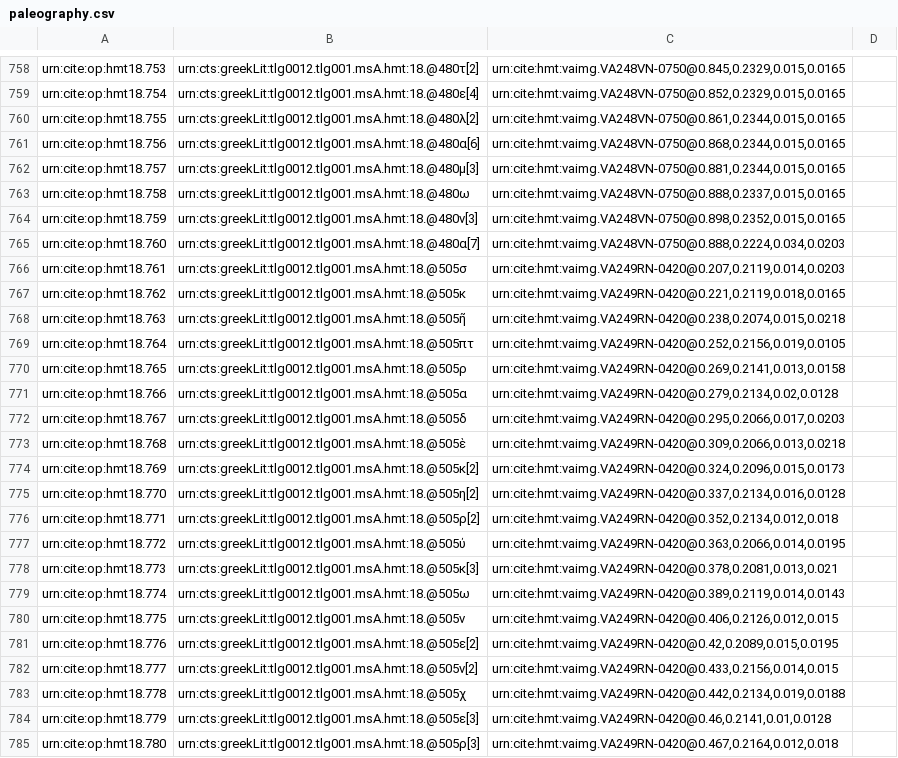
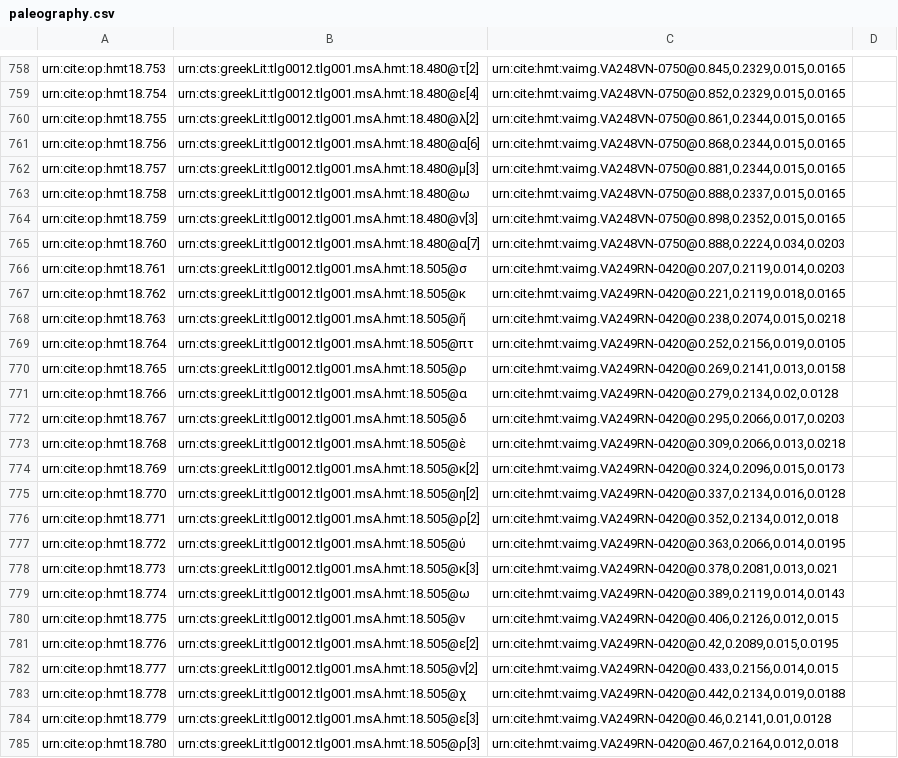
Before and after one commit to hmteditors/closed-hc-il18, a CSV file: venA/collections/paleography.csv, drawn as a sheet; only a part is shown, gaps mark what is left out; the diff covers the shown part only; the diff names each change by its address in the sheet, - before the commit and + after, or states it on an @@ line.

```diff
--- a/venA/collections/paleography.csv
+++ b/venA/collections/paleography.csv
-B758: urn:cts:greekLit:tlg0012.tlg001.msA.hmt:18.@480τ[2]
+B758: urn:cts:greekLit:tlg0012.tlg001.msA.hmt:18.480@τ[2]
-B759: urn:cts:greekLit:tlg0012.tlg001.msA.hmt:18.@480ε[4]
+B759: urn:cts:greekLit:tlg0012.tlg001.msA.hmt:18.480@ε[4]
-B760: urn:cts:greekLit:tlg0012.tlg001.msA.hmt:18.@480λ[2]
+B760: urn:cts:greekLit:tlg0012.tlg001.msA.hmt:18.480@λ[2]
-B761: urn:cts:greekLit:tlg0012.tlg001.msA.hmt:18.@480α[6]
+B761: urn:cts:greekLit:tlg0012.tlg001.msA.hmt:18.480@α[6]
-B762: urn:cts:greekLit:tlg0012.tlg001.msA.hmt:18.@480μ[3]
+B762: urn:cts:greekLit:tlg0012.tlg001.msA.hmt:18.480@μ[3]
-B763: urn:cts:greekLit:tlg0012.tlg001.msA.hmt:18.@480ω
+B763: urn:cts:greekLit:tlg0012.tlg001.msA.hmt:18.480@ω
-B764: urn:cts:greekLit:tlg0012.tlg001.msA.hmt:18.@480ν[3]
+B764: urn:cts:greekLit:tlg0012.tlg001.msA.hmt:18.480@ν[3]
-B765: urn:cts:greekLit:tlg0012.tlg001.msA.hmt:18.@480α[7]
+B765: urn:cts:greekLit:tlg0012.tlg001.msA.hmt:18.480@α[7]
-B766: urn:cts:greekLit:tlg0012.tlg001.msA.hmt:18.@505σ
+B766: urn:cts:greekLit:tlg0012.tlg001.msA.hmt:18.505@σ
-B767: urn:cts:greekLit:tlg0012.tlg001.msA.hmt:18.@505κ
+B767: urn:cts:greekLit:tlg0012.tlg001.msA.hmt:18.505@κ
-B768: urn:cts:greekLit:tlg0012.tlg001.msA.hmt:18.@505ῆ
+B768: urn:cts:greekLit:tlg0012.tlg001.msA.hmt:18.505@ῆ
-B769: urn:cts:greekLit:tlg0012.tlg001.msA.hmt:18.@505πτ
+B769: urn:cts:greekLit:tlg0012.tlg001.msA.hmt:18.505@πτ
-B770: urn:cts:greekLit:tlg0012.tlg001.msA.hmt:18.@505ρ
+B770: urn:cts:greekLit:tlg0012.tlg001.msA.hmt:18.505@ρ
-B771: urn:cts:greekLit:tlg0012.tlg001.msA.hmt:18.@505α
+B771: urn:cts:greekLit:tlg0012.tlg001.msA.hmt:18.505@α
-B772: urn:cts:greekLit:tlg0012.tlg001.msA.hmt:18.@505δ
+B772: urn:cts:greekLit:tlg0012.tlg001.msA.hmt:18.505@δ
-B773: urn:cts:greekLit:tlg0012.tlg001.msA.hmt:18.@505ὲ
+B773: urn:cts:greekLit:tlg0012.tlg001.msA.hmt:18.505@ὲ
-B774: urn:cts:greekLit:tlg0012.tlg001.msA.hmt:18.@505κ[2]
+B774: urn:cts:greekLit:tlg0012.tlg001.msA.hmt:18.505@κ[2]
-B775: urn:cts:greekLit:tlg0012.tlg001.msA.hmt:18.@505η[2]
+B775: urn:cts:greekLit:tlg0012.tlg001.msA.hmt:18.505@η[2]
-B776: urn:cts:greekLit:tlg0012.tlg001.msA.hmt:18.@505ρ[2]
+B776: urn:cts:greekLit:tlg0012.tlg001.msA.hmt:18.505@ρ[2]
-B777: urn:cts:greekLit:tlg0012.tlg001.msA.hmt:18.@505ύ
+B777: urn:cts:greekLit:tlg0012.tlg001.msA.hmt:18.505@ύ
-B778: urn:cts:greekLit:tlg0012.tlg001.msA.hmt:18.@505κ[3]
+B778: urn:cts:greekLit:tlg0012.tlg001.msA.hmt:18.505@κ[3]
-B779: urn:cts:greekLit:tlg0012.tlg001.msA.hmt:18.@505ω
+B779: urn:cts:greekLit:tlg0012.tlg001.msA.hmt:18.505@ω
-B780: urn:cts:greekLit:tlg0012.tlg001.msA.hmt:18.@505ν
+B780: urn:cts:greekLit:tlg0012.tlg001.msA.hmt:18.505@ν
-B781: urn:cts:greekLit:tlg0012.tlg001.msA.hmt:18.@505ε[2]
+B781: urn:cts:greekLit:tlg0012.tlg001.msA.hmt:18.505@ε[2]
-B782: urn:cts:greekLit:tlg0012.tlg001.msA.hmt:18.@505ν[2]
+B782: urn:cts:greekLit:tlg0012.tlg001.msA.hmt:18.505@ν[2]
-B783: urn:cts:greekLit:tlg0012.tlg001.msA.hmt:18.@505χ
+B783: urn:cts:greekLit:tlg0012.tlg001.msA.hmt:18.505@χ
-B784: urn:cts:greekLit:tlg0012.tlg001.msA.hmt:18.@505ε[3]
+B784: urn:cts:greekLit:tlg0012.tlg001.msA.hmt:18.505@ε[3]
-B785: urn:cts:greekLit:tlg0012.tlg001.msA.hmt:18.@505ρ[3]
+B785: urn:cts:greekLit:tlg0012.tlg001.msA.hmt:18.505@ρ[3]
```
Also changed, not shown: 34 added rows and 40 edited cells elsewhere in this file.
